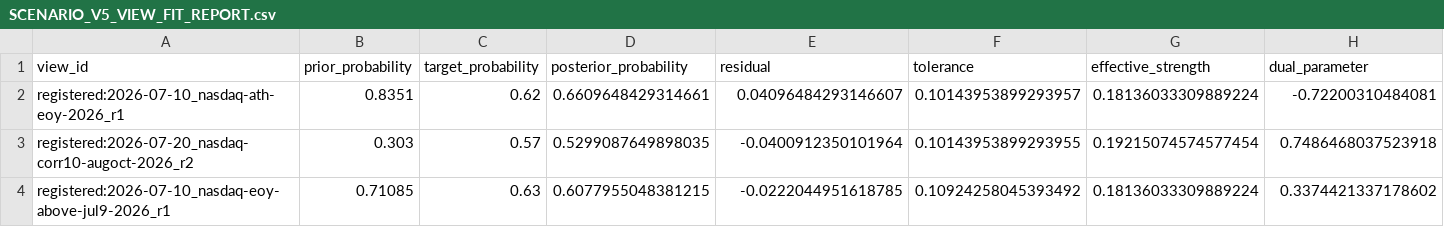
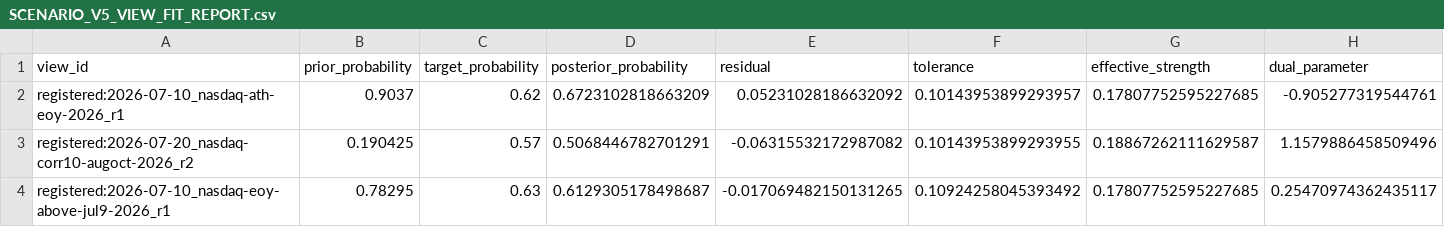
Before and after one commit to Sung-JinPark/Jin-s-investing-prediction, a CSV file: docs/audit/scenario_v5/SCENARIO_V5_VIEW_FIT_REPORT.csv, drawn as a sheet.

Commit message:
fix: integrate Scenario V5 with latest main

```diff
--- a/docs/audit/scenario_v5/SCENARIO_V5_VIEW_FIT_REPORT.csv
+++ b/docs/audit/scenario_v5/SCENARIO_V5_VIEW_FIT_REPORT.csv
@@ -1,4 +1,4 @@
 view_id,prior_probability,target_probability,posterior_probability,residual,tolerance,effective_strength,dual_parameter
-registered:2026-07-10_nasdaq-ath-eoy-2026_r1,0.8351,0.62,0.6609648429314661,0.04096484293146607,0.10143953899293957,0.18136033309889224,-0.72200310484081
-registered:2026-07-20_nasdaq-corr10-augoct-2026_r2,0.303,0.57,0.5299087649898035,-0.0400912350101964,0.10143953899293955,0.19215074574577454,0.7486468037523918
-registered:2026-07-10_nasdaq-eoy-above-jul9-2026_r1,0.71085,0.63,0.6077955048381215,-0.0222044951618785,0.10924258045393492,0.18136033309889224,0.3374421337178602
+registered:2026-07-10_nasdaq-ath-eoy-2026_r1,0.9037,0.62,0.6723102818663209,0.05231028186632092,0.10143953899293957,0.17807752595227685,-0.905277319544761
+registered:2026-07-20_nasdaq-corr10-augoct-2026_r2,0.190425,0.57,0.5068446782701291,-0.06315532172987082,0.10143953899293955,0.18867262111629587,1.1579886458509496
+registered:2026-07-10_nasdaq-eoy-above-jul9-2026_r1,0.78295,0.63,0.6129305178498687,-0.017069482150131265,0.10924258045393492,0.17807752595227685,0.25470974362435117
```
Also changed, not shown: docs/audit/scenario_v5/SCENARIO_V5_EVIDENCE_VIEW_REPORT.csv, docs/audit/scenario_v5/SCENARIO_V5_PATH_REALISM_REPORT.csv, 17 other files.
